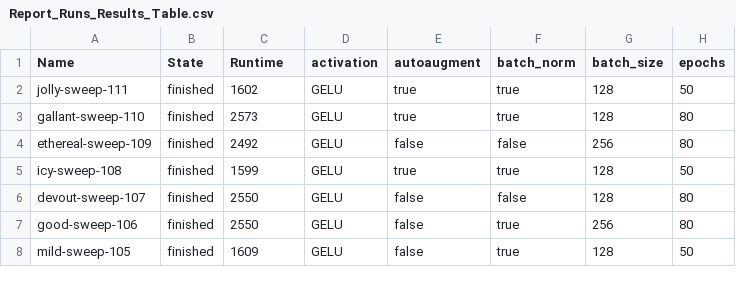
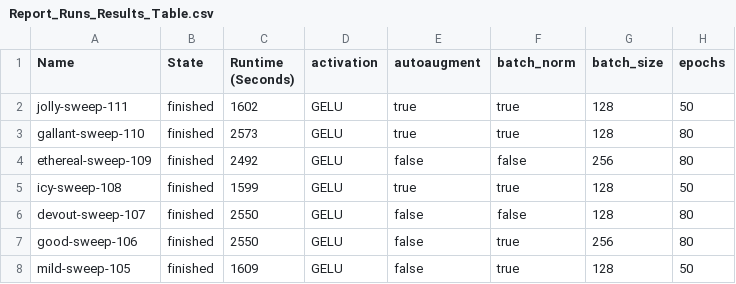
Before and after one commit to Venkatesha-cs24m541/Deep-Learning-Assignment-1, a CSV file: Report_Runs_Results_Table.csv, drawn as a sheet; only a part is shown; the diff names each change by its address in the sheet, - before the commit and + after, or states it on an @@ line.

Commit message:
Update Report_Runs_Results_Table.csv

```diff
--- a/Report_Runs_Results_Table.csv
+++ b/Report_Runs_Results_Table.csv
-C1: Runtime
+C1: Runtime (Seconds)
```
